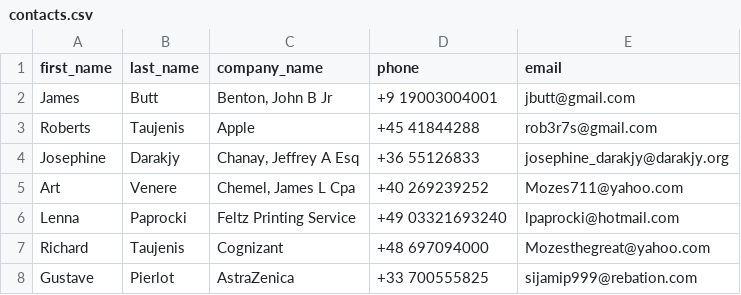
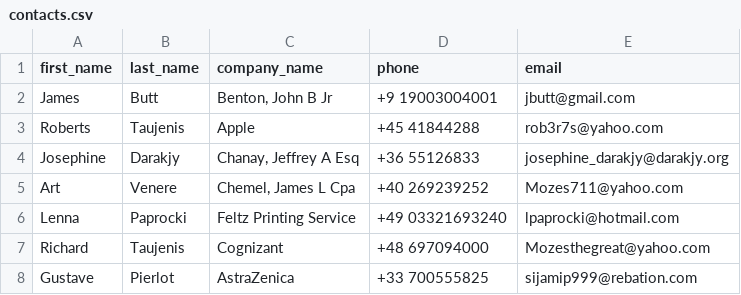
Before and after one commit to Mozes721/Dynamic_Email_automation, a CSV file: contacts.csv, drawn as a sheet.

Commit message:
changed email text send

```diff
--- a/contacts.csv
+++ b/contacts.csv
@@ -2,3 +2,3 @@ first_name,last_name,company_name,phone,email
 James,Butt,"Benton, John B Jr",+9 19003004001,jbutt@gmail.com
-Roberts,Taujenis,Apple,+45 41844288,rob3r7s@gmail.com
+Roberts,Taujenis,Apple,+45 41844288,rob3r7s@yahoo.com
 Josephine,Darakjy,"Chanay, Jeffrey A Esq",+36 55126833,josephine_darakjy@darakjy.org
```
Also changed, not shown: 1 other file.
